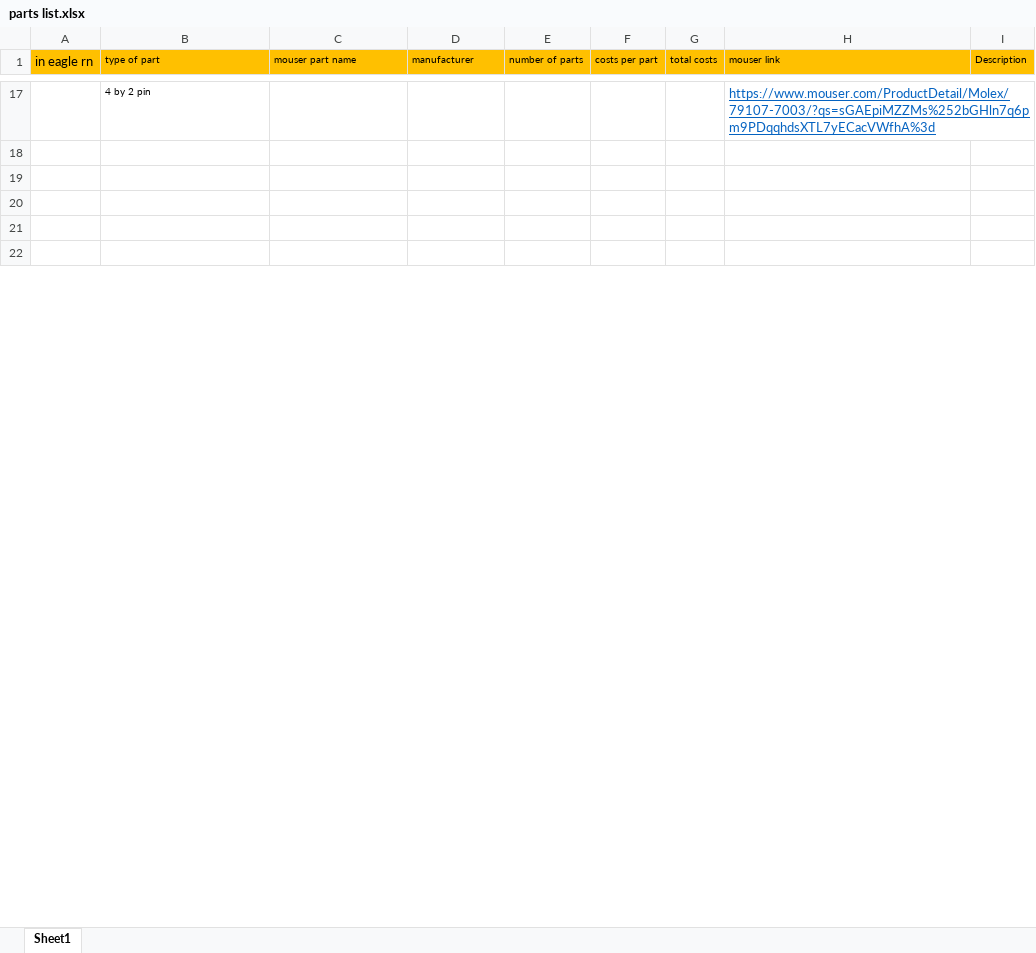
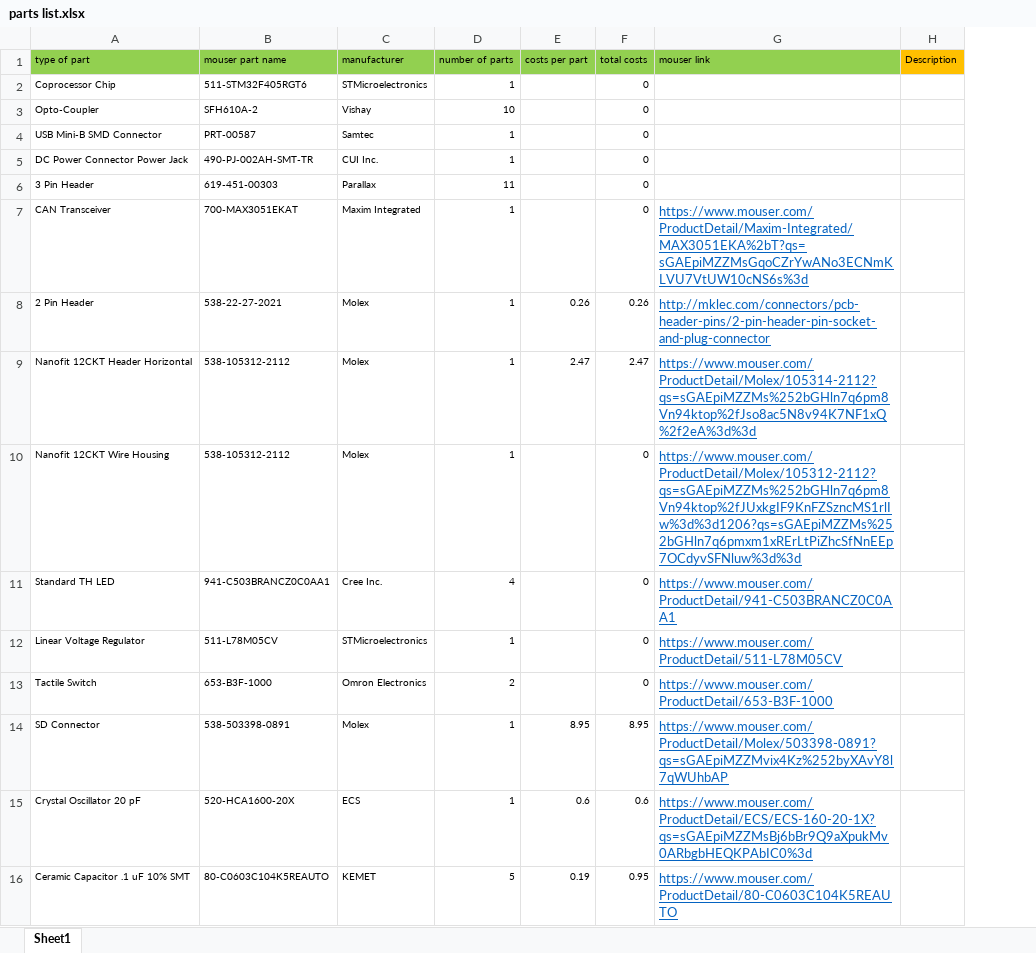
Before and after one commit to osu-uwrt/hardware_boards, an Excel workbook: coProcessor/parts list.xlsx, sheet Sheet1, drawn as a sheet; only a part is shown, gaps mark what is left out; values as stored, in another font and other column widths than the file's, no borders; removed rows and columns are numbered as before the commit, all else as after; the diff covers the shown part only; the diff names each change by its address in the sheet, - before the commit and + after, or states it on an @@ line.

Commit message:
fixed led orientation, added switch to switch connector

```diff
--- a/coProcessor/parts list.xlsx (sheet Sheet1)
+++ b/coProcessor/parts list.xlsx (sheet Sheet1)
-column A (in eagle rn), empty
-A1:G1 fill: #FFC000
+A1:G1 fill: #92D050
-row 17:  | 4 by 2 pin |  |  |  |  |  | https://www.mouser.com/ProductDetail/Molex/79107-7003/?qs=sGAEpiMZZMs%252bGHln7q6pm9PDqqhdsXTL7yECacVWfhA%3d
-row 2: (empty)
+row 2: Coprocessor Chip | 511-STM32F405RGT6 | STMicroelectronics | 1 |  | 0
-row 3: (empty)
+row 3: Opto-Coupler | SFH610A-2 | Vishay | 10 |  | 0
-row 4: (empty)
+row 4: USB Mini-B SMD Connector | PRT-00587 | Samtec | 1 |  | 0
-row 5: (empty)
+row 5: DC Power Connector Power Jack | 490-PJ-002AH-SMT-TR | CUI Inc. | 1 |  | 0
-row 6: (empty)
+row 6: 3 Pin Header | 619-451-00303 | Parallax | 11 |  | 0
+row 7: CAN Transceiver | 700-MAX3051EKAT | Maxim Integrated | 1 |  | 0 | https://www.mouser.com/ProductDetail/Maxim-Integrated/MAX3051EKA%2bT?qs=sGAEpiMZZMsGqoCZrYwANo3ECNmKLVU7VtUW10cNS6s%3d
+row 8: 2 Pin Header | 538-22-27-2021 | Molex | 1 | 0.26 | 0.26 | http://mklec.com/connectors/pcb-header-pins/2-pin-header-pin-socket-and-plug-connector
+row 9: Nanofit 12CKT Header Horizontal | 538-105312-2112 | Molex | 1 | 2.47 | 2.47 | https://www.mouser.com/ProductDetail/Molex/105314-2112?qs=sGAEpiMZZMs%252bGHln7q6pm8Vn94ktop%2fJso8ac5N8v94K7NF1xQ%2f2eA%3d%3d
+row 10: Nanofit 12CKT Wire Housing | 538-105312-2112 | Molex | 1 |  | 0 | https://www.mouser.com/ProductDetail/Molex/105312-2112?qs=sGAEpiMZZMs%252bGHln7q6pm8Vn94ktop%2fJUxkgIF9KnFZSzncMS1rlIw%3d%3d1206?qs=sGAEpiMZZMs%252bGHln7q6pmxm1xRErLtPiZhcSfNnEEp7OCdyvSFNluw%3d%3d
+row 11: Standard TH LED | 941-C503BRANCZ0C0AA1 | Cree Inc. | 4 |  | 0 | https://www.mouser.com/ProductDetail/941-C503BRANCZ0C0AA1
+row 12: Linear Voltage Regulator | 511-L78M05CV | STMicroelectronics | 1 |  | 0 | https://www.mouser.com/ProductDetail/511-L78M05CV
+row 13: Tactile Switch | 653-B3F-1000 | Omron Electronics | 2 |  | 0 | https://www.mouser.com/ProductDetail/653-B3F-1000
+row 14: SD Connector | 538-503398-0891 | Molex | 1 | 8.95 | 8.95 | https://www.mouser.com/ProductDetail/Molex/503398-0891?qs=sGAEpiMZZMvix4Kz%252byXAvY8l7qWUhbAP
+row 15: Crystal Oscillator 20 pF | 520-HCA1600-20X | ECS | 1 | 0.6 | 0.6 | https://www.mouser.com/ProductDetail/ECS/ECS-160-20-1X?qs=sGAEpiMZZMsBj6bBr9Q9aXpukMv0ARbgbHEQKPAbIC0%3d
+row 16: Ceramic Capacitor .1 uF 10% SMT | 80-C0603C104K5REAUTO | KEMET | 5 | 0.19 | 0.95 | https://www.mouser.com/ProductDetail/80-C0603C104K5REAUTO
```
Also changed, not shown: 15 added rows, 15 removed rows and 1 edited cell elsewhere in this sheet, 14 other files.
